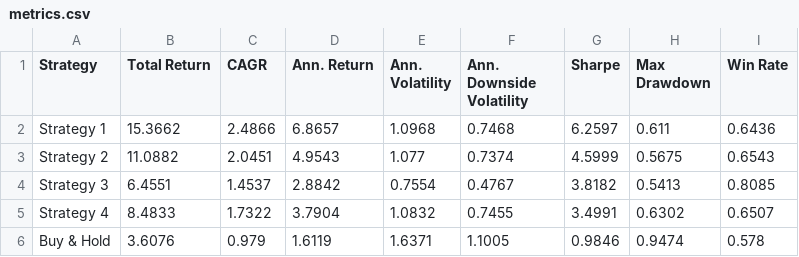
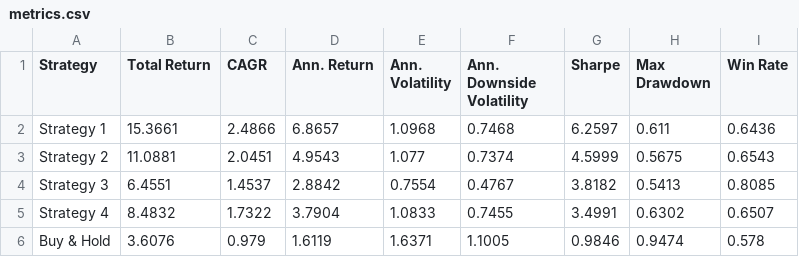
Before and after one commit to dof-studio/SPYDL1D, a CSV file: metrics.csv, drawn as a sheet.

```diff
--- a/metrics.csv
+++ b/metrics.csv
@@ -1,6 +1,6 @@
 Strategy,Total Return,CAGR,Ann. Return,Ann. Volatility,Ann. Downside Volatility,Sharpe,Max Drawdown,Win Rate
-Strategy 1,15.3662,2.4866,6.8657,1.0968,0.7468,6.2597,0.611,0.6436
-Strategy 2,11.0882,2.0451,4.9543,1.077,0.7374,4.5999,0.5675,0.6543
+Strategy 1,15.3661,2.4866,6.8657,1.0968,0.7468,6.2597,0.611,0.6436
+Strategy 2,11.0881,2.0451,4.9543,1.077,0.7374,4.5999,0.5675,0.6543
 Strategy 3,6.4551,1.4537,2.8842,0.7554,0.4767,3.8182,0.5413,0.8085
-Strategy 4,8.4833,1.7322,3.7904,1.0832,0.7455,3.4991,0.6302,0.6507
+Strategy 4,8.4832,1.7322,3.7904,1.0833,0.7455,3.4991,0.6302,0.6507
 Buy & Hold,3.6076,0.979,1.6119,1.6371,1.1005,0.9846,0.9474,0.578
```
Also changed, not shown: 1 other file.
